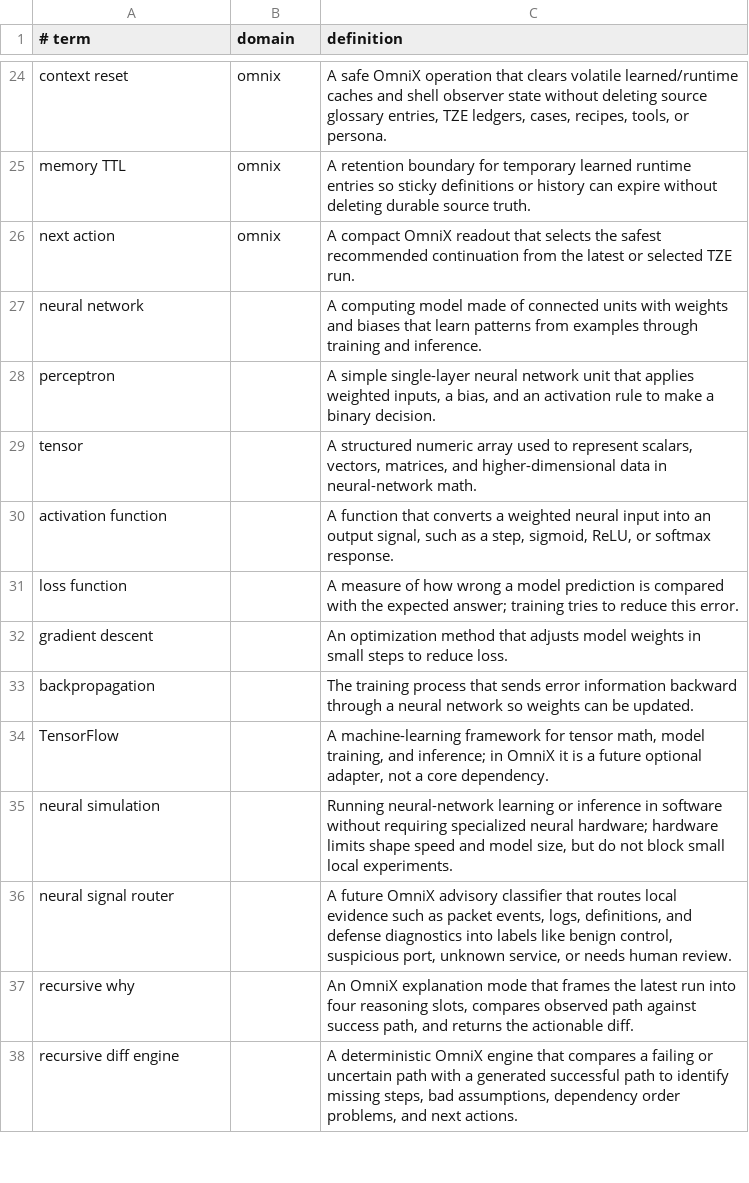
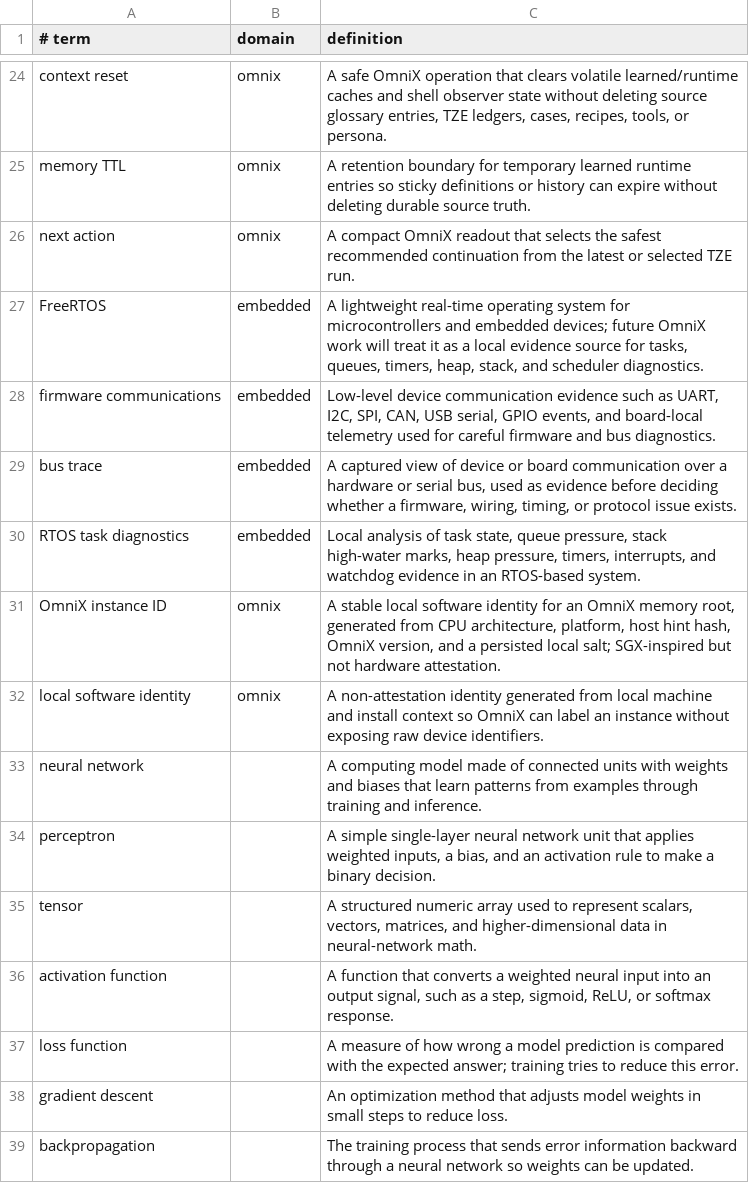
Before and after one commit to Rali0s/OmniX-Core, a TSV file: res/local_glossary.tsv, drawn as a sheet; only a part is shown, gaps mark what is left out; the shorter side is filled out with more unchanged rows; the diff covers the shown part only.

```diff
--- a/res/local_glossary.tsv
+++ b/res/local_glossary.tsv
@@ -26,2 +26,8 @@ memory TTL|omnix|A retention boundary for temporary learned runtime entries so s
 next action|omnix|A compact OmniX readout that selects the safest recommended continuation from the latest or selected TZE run.
+FreeRTOS|embedded|A lightweight real-time operating system for microcontrollers and embedded devices; future OmniX work will treat it as a local evidence source for tasks, queues, timers, heap, stack, and scheduler diagnostics.
+firmware communications|embedded|Low-level device communication evidence such as UART, I2C, SPI, CAN, USB serial, GPIO events, and board-local telemetry used for careful firmware and bus diagnostics.
+bus trace|embedded|A captured view of device or board communication over a hardware or serial bus, used as evidence before deciding whether a firmware, wiring, timing, or protocol issue exists.
+RTOS task diagnostics|embedded|Local analysis of task state, queue pressure, stack high-water marks, heap pressure, timers, interrupts, and watchdog evidence in an RTOS-based system.
+OmniX instance ID|omnix|A stable local software identity for an OmniX memory root, generated from CPU architecture, platform, host hint hash, OmniX version, and a persisted local salt; SGX-inspired but not hardware attestation.
+local software identity|omnix|A non-attestation identity generated from local machine and install context so OmniX can label an instance without exposing raw device identifiers.
 neural network||A computing model made of connected units with weights and biases that learn patterns from examples through training and inference.
```
Also changed, not shown: 19 added rows elsewhere in this file, 47 other files.
